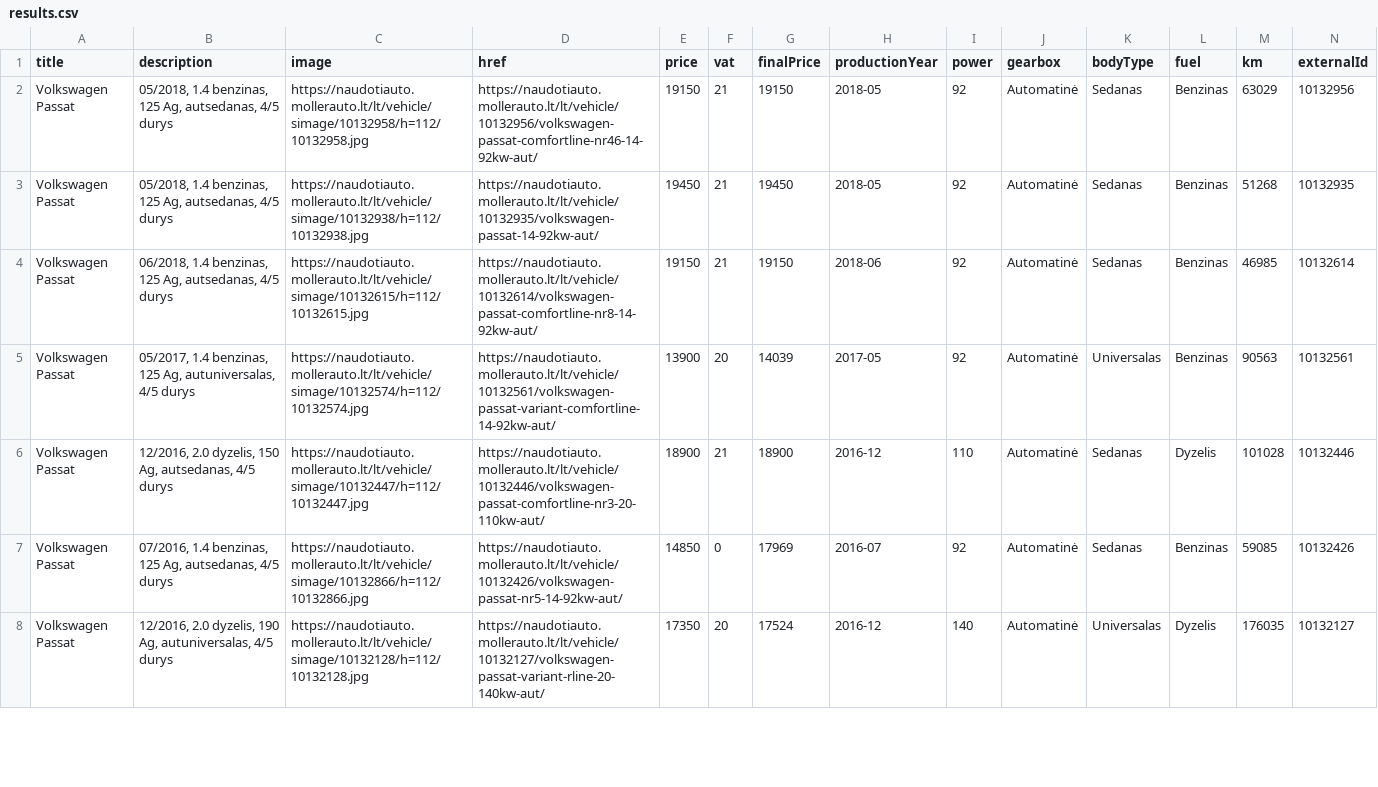
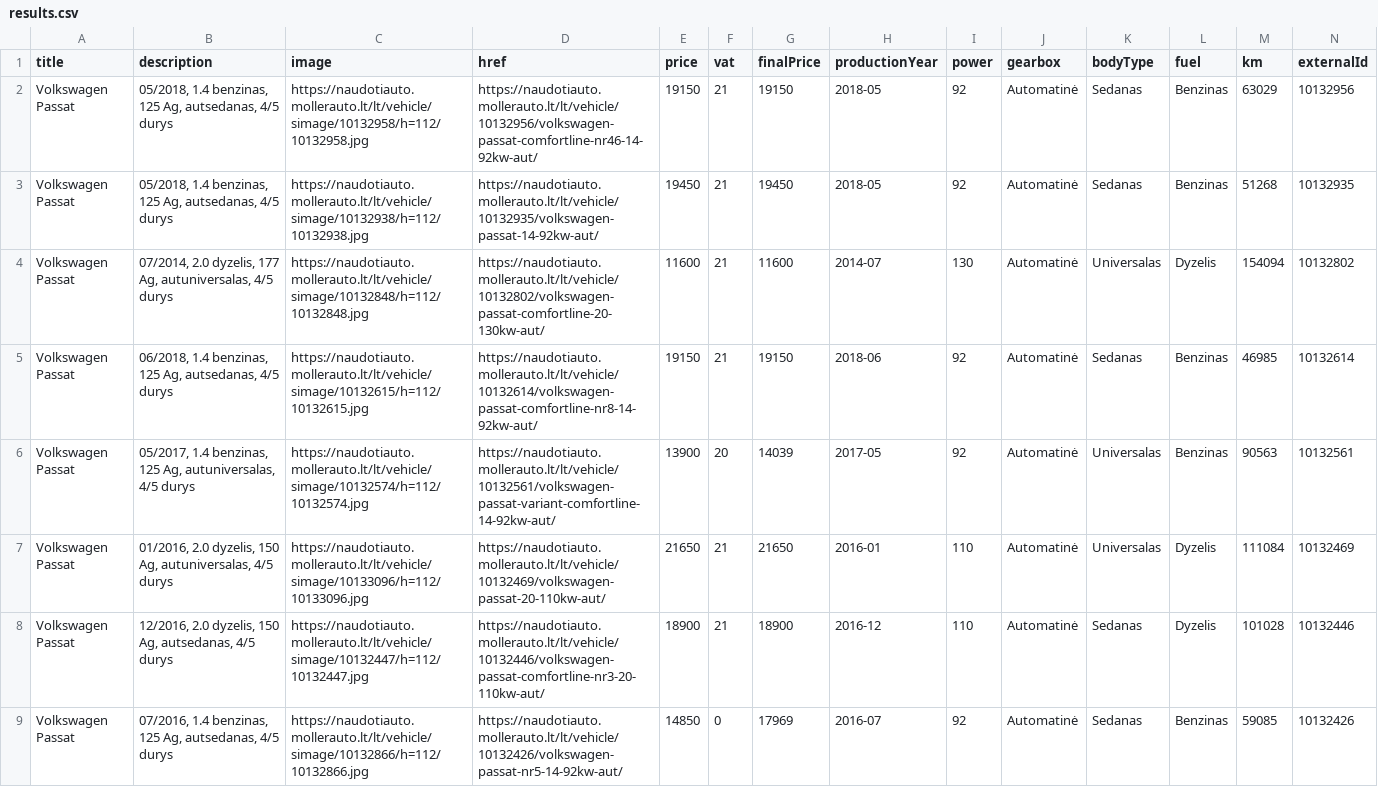
Before and after one commit to voriux/car-searching, a CSV file: results.csv, drawn as a sheet; only a part is shown; the shorter side is filled out with more unchanged rows; the diff covers the shown part only; the diff names each change by its address in the sheet, - before the commit and + after, or states it on an @@ line.

Commit message:
Update results

```diff
--- a/results.csv
+++ b/results.csv
+row 4: Volkswagen Passat | 07/2014, 2.0 dyzelis, 177 Ag, autuniversalas, 4/5 durys | https://naudotiauto.mollerauto.lt/lt/vehicle/simage/10132848/h=112/10132848.jpg | https://naudotiauto.mollerauto.lt/lt/vehicle/10132802/volkswagen-passat-comfortline-20-130kw-aut/ | 11600 | 21 | 11600 | 2014-07 | 130 | Automatinė | Universalas | Dyzelis | 154094 | 10132802
+row 7: Volkswagen Passat | 01/2016, 2.0 dyzelis, 150 Ag, autuniversalas, 4/5 durys | https://naudotiauto.mollerauto.lt/lt/vehicle/simage/10133096/h=112/10133096.jpg | https://naudotiauto.mollerauto.lt/lt/vehicle/10132469/volkswagen-passat-20-110kw-aut/ | 21650 | 21 | 21650 | 2016-01 | 110 | Automatinė | Universalas | Dyzelis | 111084 | 10132469
```
Also changed, not shown: 5 added rows, 6 removed rows and 8 edited cells elsewhere in this file.
